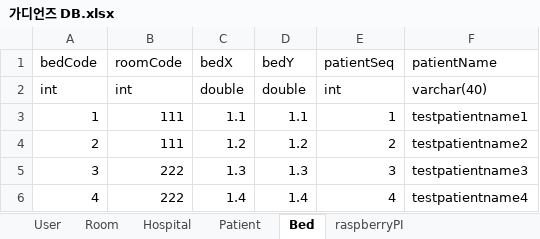
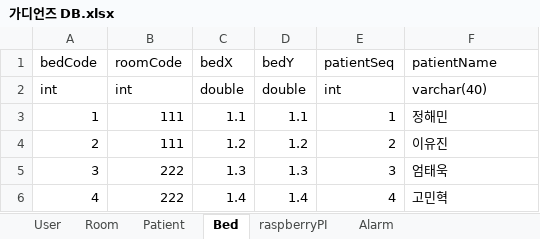
Before and after one commit to devhaemin/Guardians, an Excel workbook: Server/가디언즈 DB.xlsx, sheet Bed, drawn as a sheet; values as stored, in another font and other column widths than the file's, no borders; table styles not drawn; the diff names each change by its address in the sheet, - before the commit and + after, or states it on an @@ line.

```diff
--- a/Server/가디언즈 DB.xlsx (sheet Bed)
+++ b/Server/가디언즈 DB.xlsx (sheet Bed)
-sheet tab: Hospital
+sheet tab: Alarm
-F3 (patientName): testpatientname1
+F3 (patientName): 정해민
-F4 (patientName): testpatientname2
+F4 (patientName): 이유진
-F5 (patientName): testpatientname3
+F5 (patientName): 엄태욱
-F6 (patientName): testpatientname4
+F6 (patientName): 고민혁
```
Also changed, not shown: sheet Patient, sheet User, sheet Room, 3 other files.
